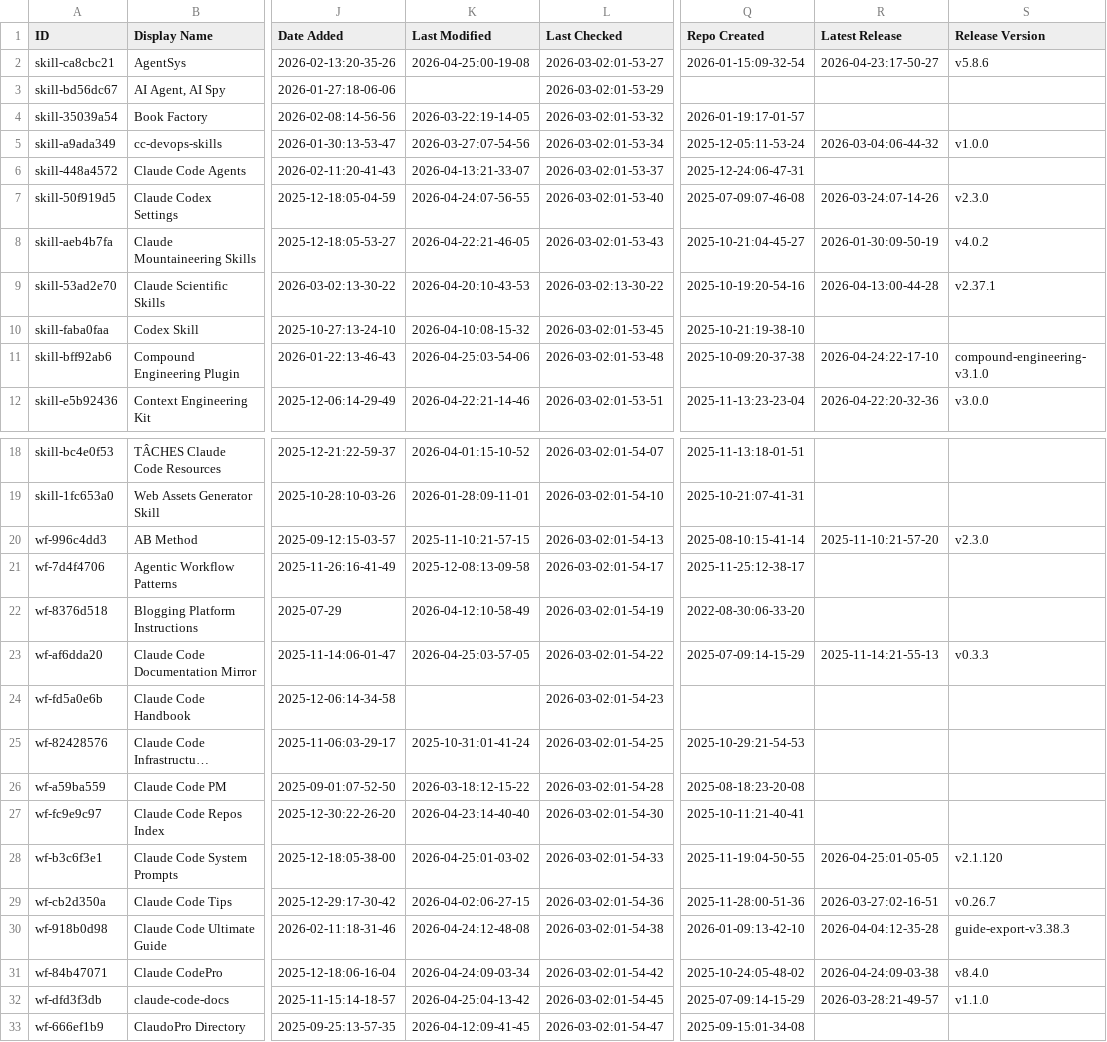
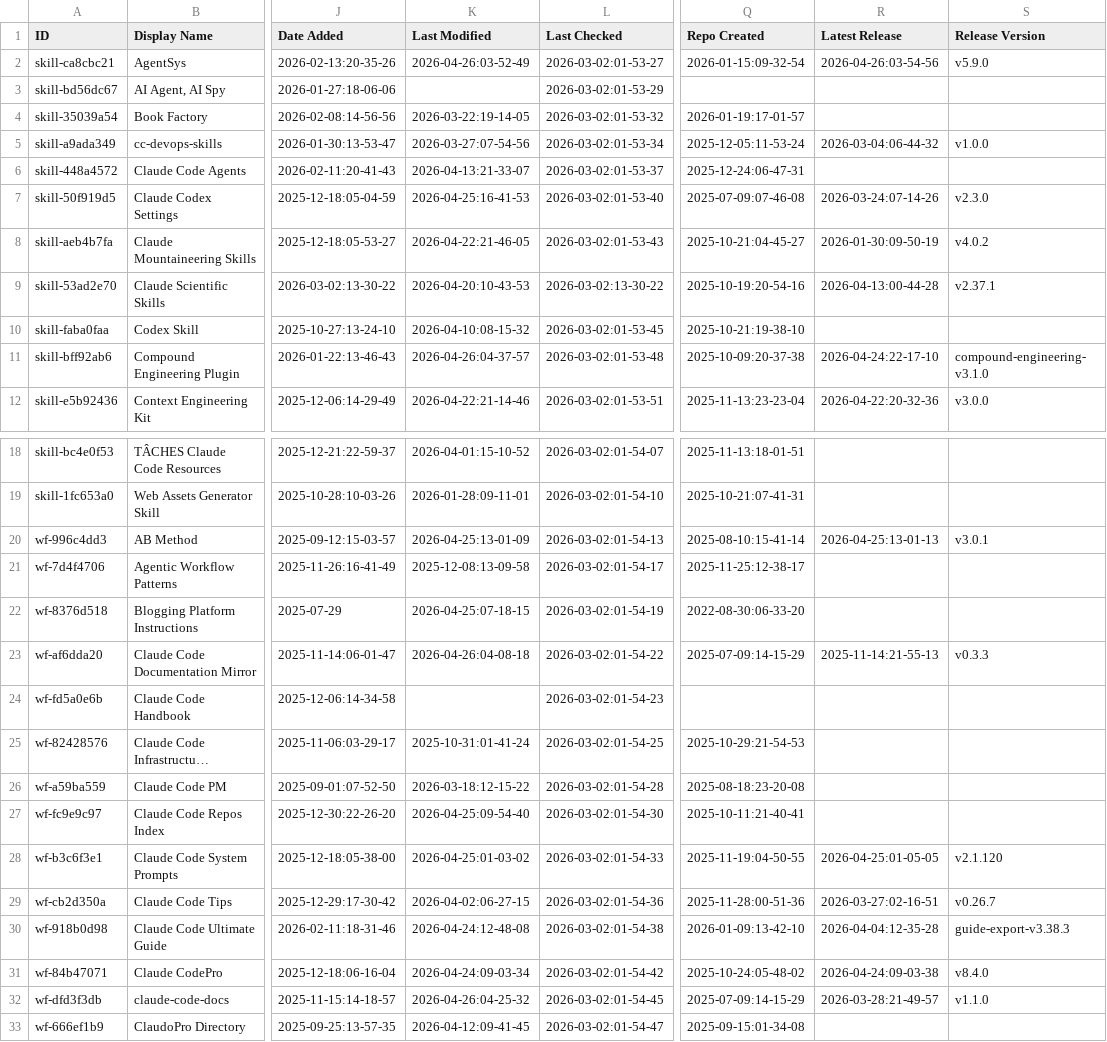
Before and after one commit to gab-e-ai/awesome-claude-code, a CSV file: THE_RESOURCES_TABLE.csv, drawn as a sheet; only a part is shown, gaps mark what is left out; long unchanged cells end in …; the diff covers the shown part only; the diff names each change by its address in the sheet, - before the commit and + after, or states it on an @@ line.

```diff
--- a/THE_RESOURCES_TABLE.csv
+++ b/THE_RESOURCES_TABLE.csv
-K2 (Last Modified): 2026-04-25:00-19-08
+K2 (Last Modified): 2026-04-26:03-52-49
-R2 (Latest Release): 2026-04-23:17-50-27
+R2 (Latest Release): 2026-04-26:03-54-56
-S2 (Release Version): v5.8.6
+S2 (Release Version): v5.9.0
-K7 (Last Modified): 2026-04-24:07-56-55
+K7 (Last Modified): 2026-04-25:16-41-53
-K11 (Last Modified): 2026-04-25:03-54-06
+K11 (Last Modified): 2026-04-26:04-37-57
-K20 (Last Modified): 2025-11-10:21-57-15
+K20 (Last Modified): 2026-04-25:13-01-09
-R20 (Latest Release): 2025-11-10:21-57-20
+R20 (Latest Release): 2026-04-25:13-01-13
-S20 (Release Version): v2.3.0
+S20 (Release Version): v3.0.1
-K22 (Last Modified): 2026-04-12:10-58-49
+K22 (Last Modified): 2026-04-25:07-18-15
-K23 (Last Modified): 2026-04-25:03-57-05
+K23 (Last Modified): 2026-04-26:04-08-18
-K27 (Last Modified): 2026-04-23:14-40-40
+K27 (Last Modified): 2026-04-25:09-54-40
-K32 (Last Modified): 2026-04-25:04-13-42
+K32 (Last Modified): 2026-04-26:04-25-32
```
Also changed, not shown: 14 edited cells elsewhere in this file.
